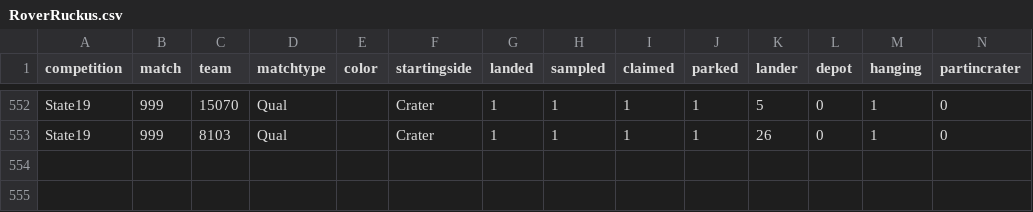
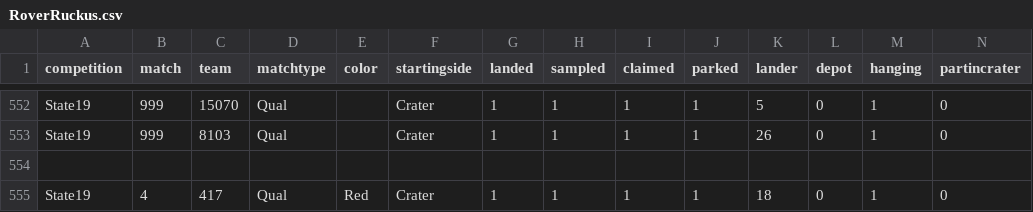
Before and after one commit to madiemoxie/pinescan, a CSV file: src/RoverRuckus.csv, drawn as a sheet; only a part is shown, gaps mark what is left out; rows hold the shown columns only; the diff names each change by its address in the sheet, - before the commit and + after, or states it on an @@ line.

```diff
--- a/src/RoverRuckus.csv
+++ b/src/RoverRuckus.csv
+row 554: (empty)
+row 555: State19 | 4 | 417 | Qual | Red | Crater | 1 | 1 | 1 | 1 | 18 | 0 | 1 | 0
```
Also changed, not shown: 7 other files.
